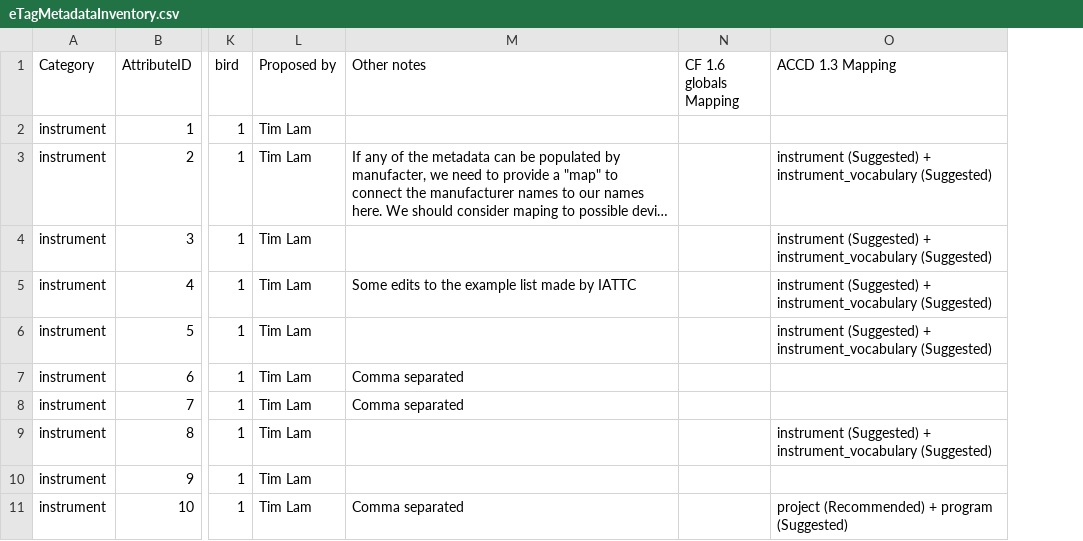
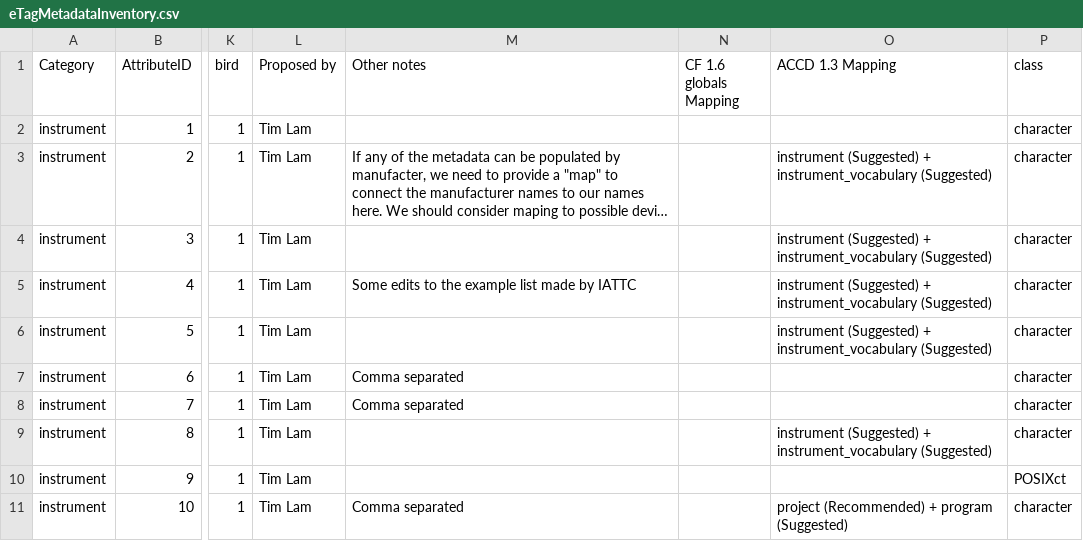
Before and after one commit to tagbase/tagbase, a CSV file: eTagMetadataInventory.csv, drawn as a sheet; only a part is shown, gaps mark what is left out; long unchanged cells end in …; the diff names each change by its address in the sheet, - before the commit and + after, or states it on an @@ line.

Commit message:
add class column

```diff
--- a/eTagMetadataInventory.csv
+++ b/eTagMetadataInventory.csv
+column P (class), rows 2-11: character | character | character | character | character | character | character | character | POSIXct | character
```
